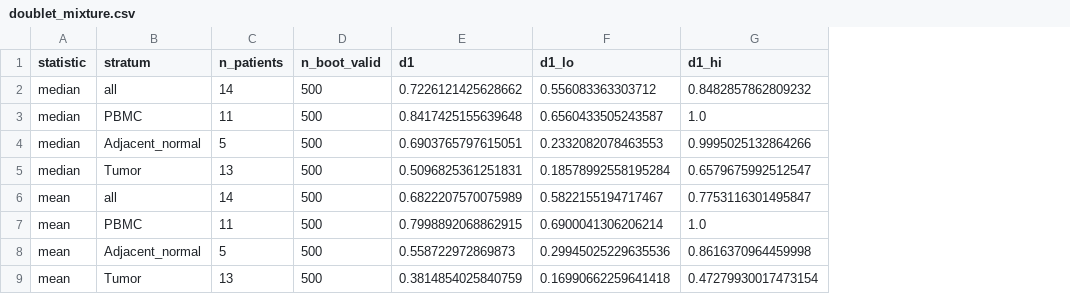
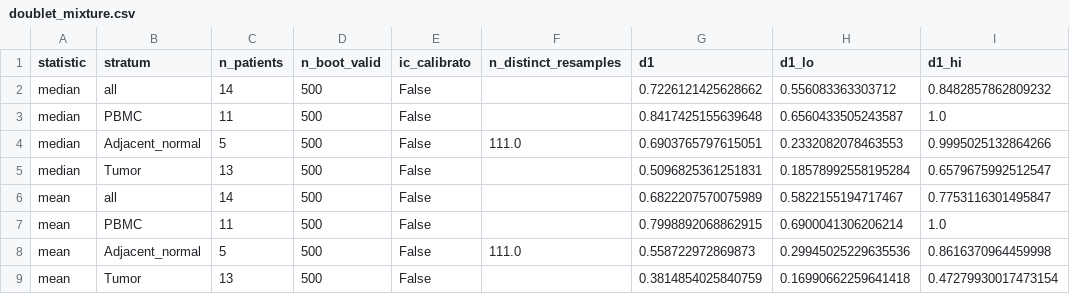
Before and after one commit to colasantoemanuele-cloud/progetto-ml, a CSV file: results/tables/doublet_mixture.csv, drawn as a sheet; only a part is shown; the diff names each change by its address in the sheet, - before the commit and + after, or states it on an @@ line.

```diff
--- a/results/tables/doublet_mixture.csv
+++ b/results/tables/doublet_mixture.csv
+column E (ic_calibrato), rows 2-9: all False
+column F (n_distinct_resamples), rows 4-8: 111.0 |  |  |  | 111.0
```
Also changed, not shown: results/tables/doublet_mixture_error_nk.csv, 20 other files.
